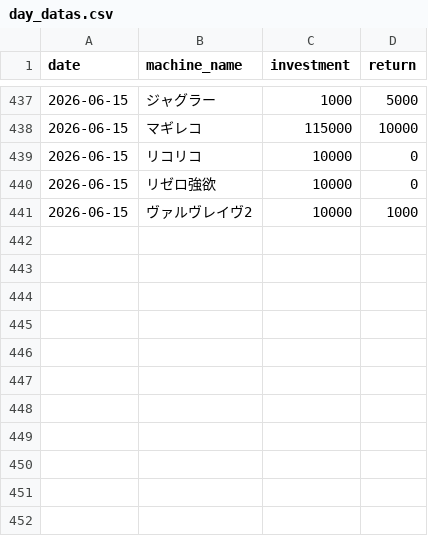
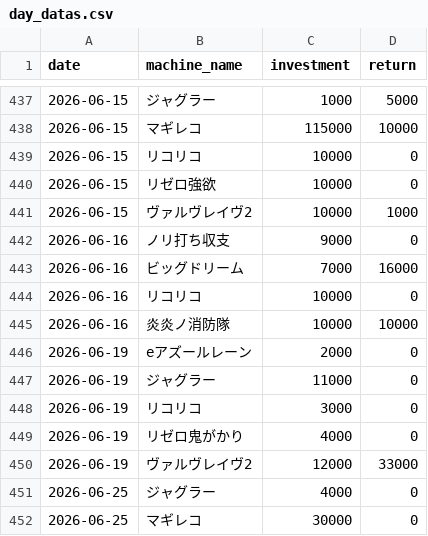
Before and after one commit to stars-stars/pachinko, a CSV file: data/day_datas.csv, drawn as a sheet; only a part is shown, gaps mark what is left out.

```diff
--- a/data/day_datas.csv
+++ b/data/day_datas.csv
@@ -441 +441,12 @@ date,machine_name,investment,return
 2026-06-15,ヴァルヴレイヴ2,10000,1000
+2026-06-16,ノリ打ち収支,9000,0
+2026-06-16,ビッグドリーム,7000,16000
+2026-06-16,リコリコ,10000,0
+2026-06-16,炎炎ノ消防隊,10000,10000
+2026-06-19,eアズールレーン,2000,0
+2026-06-19,ジャグラー,11000,0
+2026-06-19,リコリコ,3000,0
+2026-06-19,リゼロ鬼がかり,4000,0
+2026-06-19,ヴァルヴレイヴ2,12000,33000
+2026-06-25,ジャグラー,4000,0
+2026-06-25,マギレコ,30000,0
```
Also changed, not shown: 6 other files.
